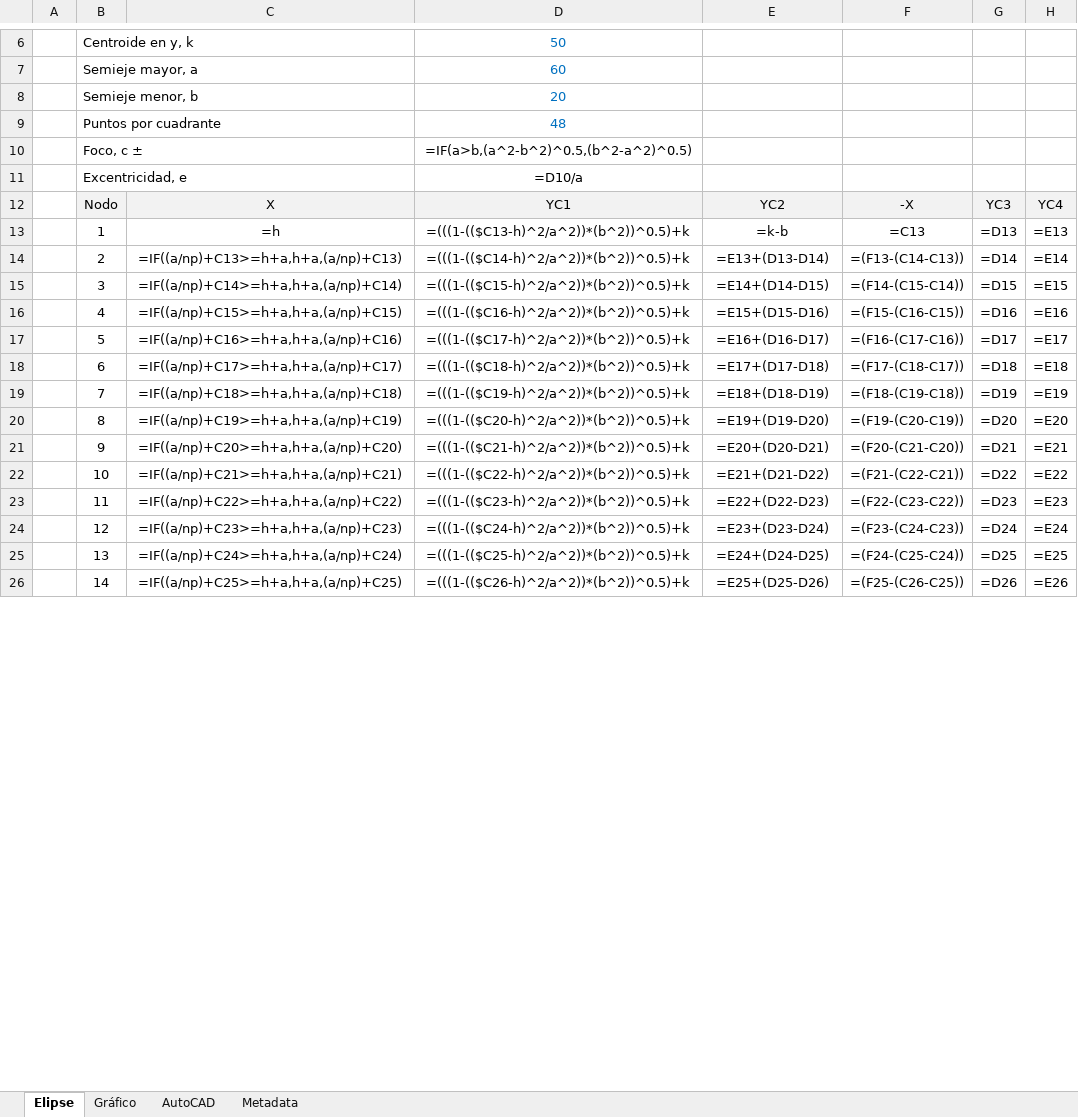
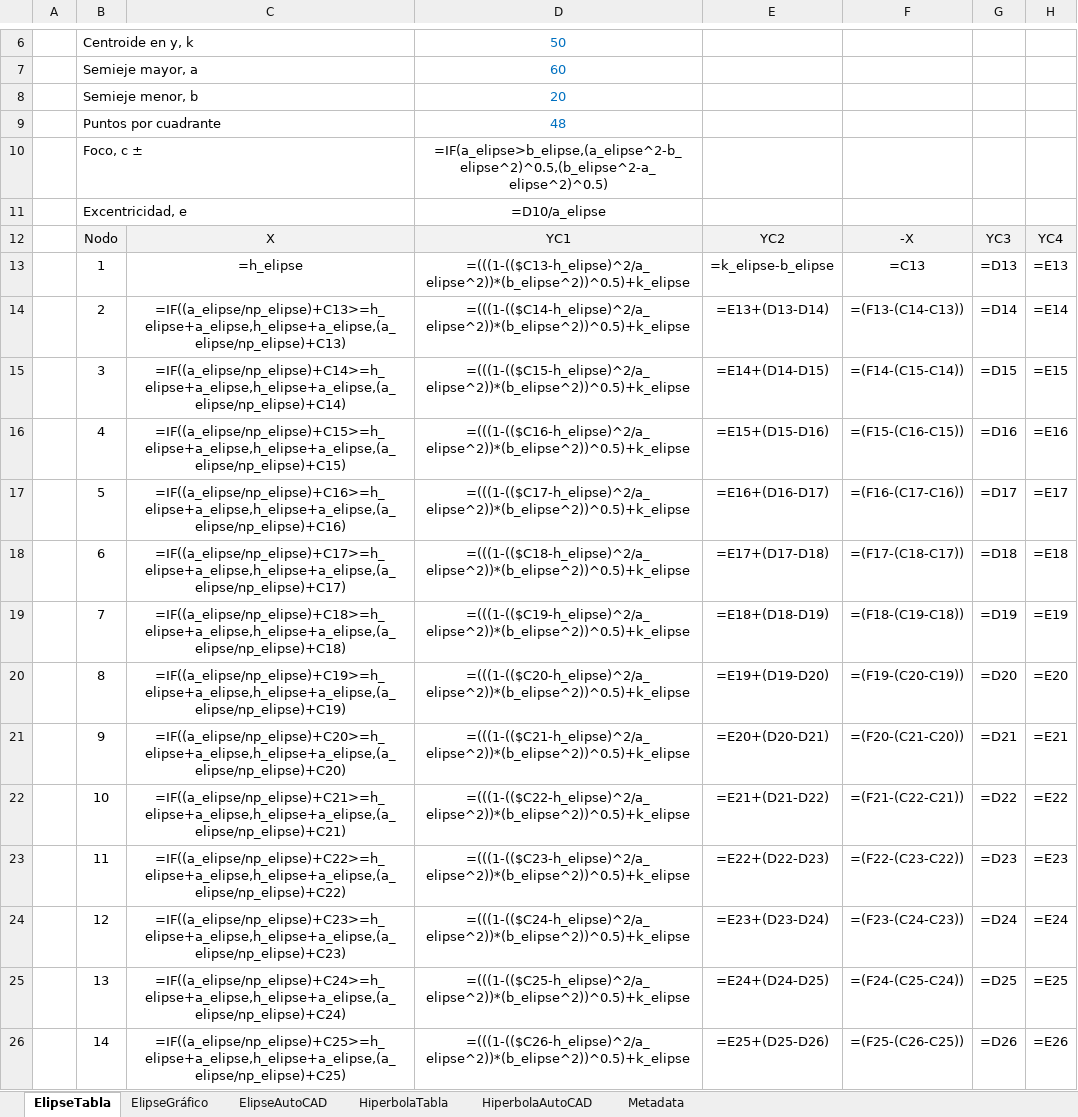
Before and after one commit to rcfdtools/R.DAPC, an Excel workbook: file/table/DAPC_Curves.xlsx, sheet ElipseTabla, drawn as a sheet; only a part is shown, gaps mark what is left out; values as stored, in another font and other column widths than the file's, no borders; formulas are shown in place of their values; charts and pictures not drawn; the diff covers the shown part only; the diff names each change by its address in the sheet, - before the commit and + after, or states it on an @@ line.

```diff
--- a/file/table/DAPC_Curves.xlsx (sheet ElipseTabla)
+++ b/file/table/DAPC_Curves.xlsx (sheet ElipseTabla)
-sheet tab: Elipse
+sheet tab: ElipseTabla
-sheet tab: AutoCAD
+sheet tab: ElipseAutoCAD
-sheet tab: Gráfico
+sheet tab: ElipseGráfico
+sheet tab: HiperbolaTabla
+sheet tab: HiperbolaAutoCAD
-D10: =IF(a>b,(a^2-b^2)^0.5,(b^2-a^2)^0.5)
+D10: =IF(a_elipse>b_elipse,(a_elipse^2-b_elipse^2)^0.5,(b_elipse^2-a_elipse^2)^0.5)
-D11: =D10/a
+D11: =D10/a_elipse
-C13: =h
+C13: =h_elipse
-D13: =(((1-(($C13-h)^2/a^2))*(b^2))^0.5)+k
+D13: =(((1-(($C13-h_elipse)^2/a_elipse^2))*(b_elipse^2))^0.5)+k_elipse
-E13: =k-b
+E13: =k_elipse-b_elipse
-C14: =IF((a/np)+C13>=h+a,h+a,(a/np)+C13)
+C14: =IF((a_elipse/np_elipse)+C13>=h_elipse+a_elipse,h_elipse+a_elipse,(a_elipse/np_elipse)+C13)
-D14: =(((1-(($C14-h)^2/a^2))*(b^2))^0.5)+k
+D14: =(((1-(($C14-h_elipse)^2/a_elipse^2))*(b_elipse^2))^0.5)+k_elipse
-C15: =IF((a/np)+C14>=h+a,h+a,(a/np)+C14)
+C15: =IF((a_elipse/np_elipse)+C14>=h_elipse+a_elipse,h_elipse+a_elipse,(a_elipse/np_elipse)+C14)
-D15: =(((1-(($C15-h)^2/a^2))*(b^2))^0.5)+k
+D15: =(((1-(($C15-h_elipse)^2/a_elipse^2))*(b_elipse^2))^0.5)+k_elipse
-C16: =IF((a/np)+C15>=h+a,h+a,(a/np)+C15)
+C16: =IF((a_elipse/np_elipse)+C15>=h_elipse+a_elipse,h_elipse+a_elipse,(a_elipse/np_elipse)+C15)
-D16: =(((1-(($C16-h)^2/a^2))*(b^2))^0.5)+k
+D16: =(((1-(($C16-h_elipse)^2/a_elipse^2))*(b_elipse^2))^0.5)+k_elipse
-C17: =IF((a/np)+C16>=h+a,h+a,(a/np)+C16)
+C17: =IF((a_elipse/np_elipse)+C16>=h_elipse+a_elipse,h_elipse+a_elipse,(a_elipse/np_elipse)+C16)
-D17: =(((1-(($C17-h)^2/a^2))*(b^2))^0.5)+k
+D17: =(((1-(($C17-h_elipse)^2/a_elipse^2))*(b_elipse^2))^0.5)+k_elipse
-C18: =IF((a/np)+C17>=h+a,h+a,(a/np)+C17)
+C18: =IF((a_elipse/np_elipse)+C17>=h_elipse+a_elipse,h_elipse+a_elipse,(a_elipse/np_elipse)+C17)
-D18: =(((1-(($C18-h)^2/a^2))*(b^2))^0.5)+k
+D18: =(((1-(($C18-h_elipse)^2/a_elipse^2))*(b_elipse^2))^0.5)+k_elipse
-C19: =IF((a/np)+C18>=h+a,h+a,(a/np)+C18)
+C19: =IF((a_elipse/np_elipse)+C18>=h_elipse+a_elipse,h_elipse+a_elipse,(a_elipse/np_elipse)+C18)
-D19: =(((1-(($C19-h)^2/a^2))*(b^2))^0.5)+k
+D19: =(((1-(($C19-h_elipse)^2/a_elipse^2))*(b_elipse^2))^0.5)+k_elipse
-C20: =IF((a/np)+C19>=h+a,h+a,(a/np)+C19)
+C20: =IF((a_elipse/np_elipse)+C19>=h_elipse+a_elipse,h_elipse+a_elipse,(a_elipse/np_elipse)+C19)
-D20: =(((1-(($C20-h)^2/a^2))*(b^2))^0.5)+k
+D20: =(((1-(($C20-h_elipse)^2/a_elipse^2))*(b_elipse^2))^0.5)+k_elipse
-C21: =IF((a/np)+C20>=h+a,h+a,(a/np)+C20)
+C21: =IF((a_elipse/np_elipse)+C20>=h_elipse+a_elipse,h_elipse+a_elipse,(a_elipse/np_elipse)+C20)
-D21: =(((1-(($C21-h)^2/a^2))*(b^2))^0.5)+k
+D21: =(((1-(($C21-h_elipse)^2/a_elipse^2))*(b_elipse^2))^0.5)+k_elipse
-C22: =IF((a/np)+C21>=h+a,h+a,(a/np)+C21)
+C22: =IF((a_elipse/np_elipse)+C21>=h_elipse+a_elipse,h_elipse+a_elipse,(a_elipse/np_elipse)+C21)
-D22: =(((1-(($C22-h)^2/a^2))*(b^2))^0.5)+k
+D22: =(((1-(($C22-h_elipse)^2/a_elipse^2))*(b_elipse^2))^0.5)+k_elipse
-C23: =IF((a/np)+C22>=h+a,h+a,(a/np)+C22)
+C23: =IF((a_elipse/np_elipse)+C22>=h_elipse+a_elipse,h_elipse+a_elipse,(a_elipse/np_elipse)+C22)
-D23: =(((1-(($C23-h)^2/a^2))*(b^2))^0.5)+k
+D23: =(((1-(($C23-h_elipse)^2/a_elipse^2))*(b_elipse^2))^0.5)+k_elipse
-C24: =IF((a/np)+C23>=h+a,h+a,(a/np)+C23)
+C24: =IF((a_elipse/np_elipse)+C23>=h_elipse+a_elipse,h_elipse+a_elipse,(a_elipse/np_elipse)+C23)
-D24: =(((1-(($C24-h)^2/a^2))*(b^2))^0.5)+k
+D24: =(((1-(($C24-h_elipse)^2/a_elipse^2))*(b_elipse^2))^0.5)+k_elipse
-C25: =IF((a/np)+C24>=h+a,h+a,(a/np)+C24)
+C25: =IF((a_elipse/np_elipse)+C24>=h_elipse+a_elipse,h_elipse+a_elipse,(a_elipse/np_elipse)+C24)
-D25: =(((1-(($C25-h)^2/a^2))*(b^2))^0.5)+k
+D25: =(((1-(($C25-h_elipse)^2/a_elipse^2))*(b_elipse^2))^0.5)+k_elipse
-C26: =IF((a/np)+C25>=h+a,h+a,(a/np)+C25)
+C26: =IF((a_elipse/np_elipse)+C25>=h_elipse+a_elipse,h_elipse+a_elipse,(a_elipse/np_elipse)+C25)
-D26: =(((1-(($C26-h)^2/a^2))*(b^2))^0.5)+k
+D26: =(((1-(($C26-h_elipse)^2/a_elipse^2))*(b_elipse^2))^0.5)+k_elipse
```
Also changed, not shown: 172 edited cells elsewhere in this sheet, sheet ElipseAutoCAD, charts or pictures, 3 other files.
